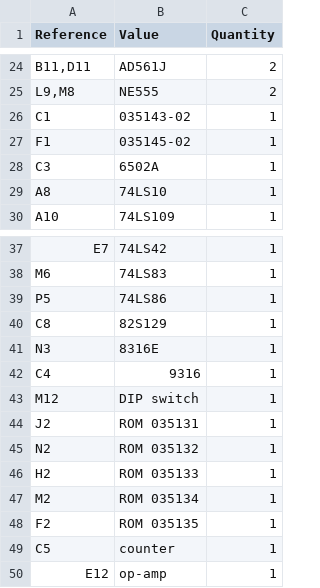
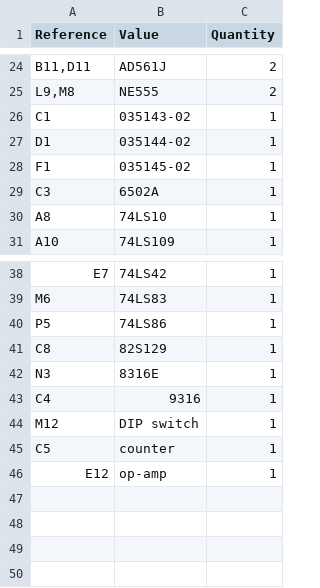
Before and after one commit to stoatworks-labs/cathode-ray-tomes, a CSV file: web/boards/asteroids-04/bom.csv, drawn as a sheet; only a part is shown, gaps mark what is left out.

```diff
--- a/web/boards/asteroids-04/bom.csv
+++ b/web/boards/asteroids-04/bom.csv
@@ -26,2 +26,3 @@ Reference,Value,Quantity
 C1,035143-02,1
+D1,035144-02,1
 F1,035145-02,1
@@ -43,7 +44,2 @@ C4,9316,1
 M12,DIP switch,1
-J2,ROM 035131,1
-N2,ROM 035132,1
-H2,ROM 035133,1
-M2,ROM 035134,1
-F2,ROM 035135,1
 C5,counter,1
```
Also changed, not shown: web/boards/asteroids-05/bom.csv, web/boards/asteroids-06/bom.csv, 26 other files.
